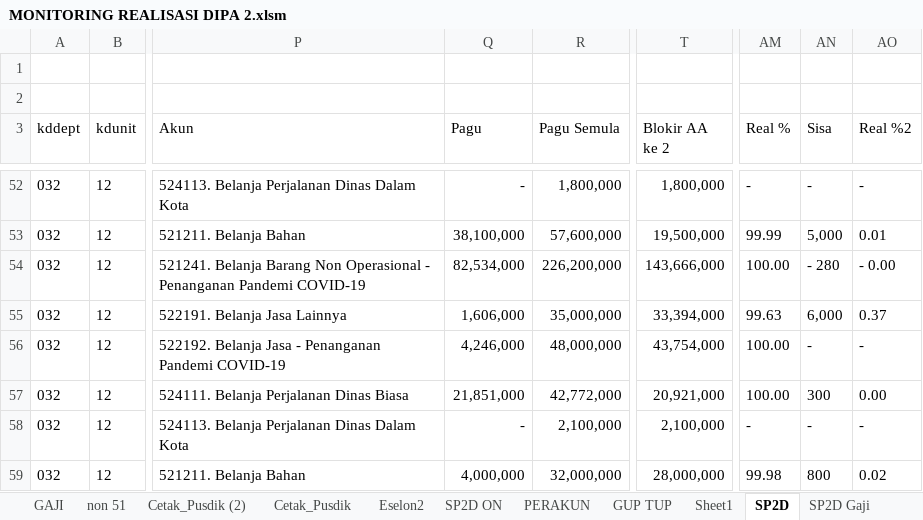
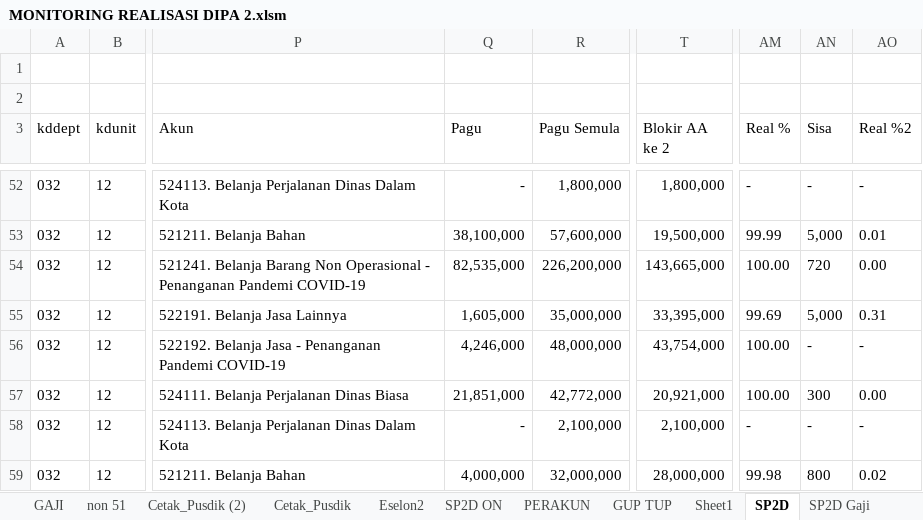
Before and after one commit to arifxl42/TA.2022, an Excel workbook: MONITORING REALISASI DIPA 2.xlsm, sheet SP2D, drawn as a sheet; only a part is shown, gaps mark what is left out; values as stored, in another font and other column widths than the file's, no borders; table styles not drawn; the diff names each change by its address in the sheet, - before the commit and + after, or states it on an @@ line.

Commit message:
Perbaikan Pagu kegiatan Pengelolaan administrasi kepegawaian
pagu minus karena tidak sesuai dengan pagu di SAKTI

```diff
--- a/MONITORING REALISASI DIPA 2.xlsm (sheet SP2D)
+++ b/MONITORING REALISASI DIPA 2.xlsm (sheet SP2D)
-Q54 (Pagu): 82,534,000
+Q54 (Pagu): 82,535,000
-T54 (Blokir AA ke 2): 143,666,000
+T54 (Blokir AA ke 2): 143,665,000
-AN54 (Sisa): - 280
+AN54 (Sisa): 720
-AO54 (Real %2): - 0.00
+AO54 (Real %2): 0.00
-Q55 (Pagu): 1,606,000
+Q55 (Pagu): 1,605,000
-T55 (Blokir AA ke 2): 33,394,000
+T55 (Blokir AA ke 2): 33,395,000
-AM55 (Real %): 99.63
+AM55 (Real %): 99.69
-AN55 (Sisa): 6,000
+AN55 (Sisa): 5,000
-AO55 (Real %2): 0.37
+AO55 (Real %2): 0.31
```
Also changed, not shown: sheet PERAKUN, sheet PERSUBBID - Gaji, sheet PERSUBBID + GAJI, sheet PERSUBBID - Gaji Non Blokir, sheet PERSUBBID + GAJI Non Blokir, sheet DIPA2, hidden cells, charts or pictures.
